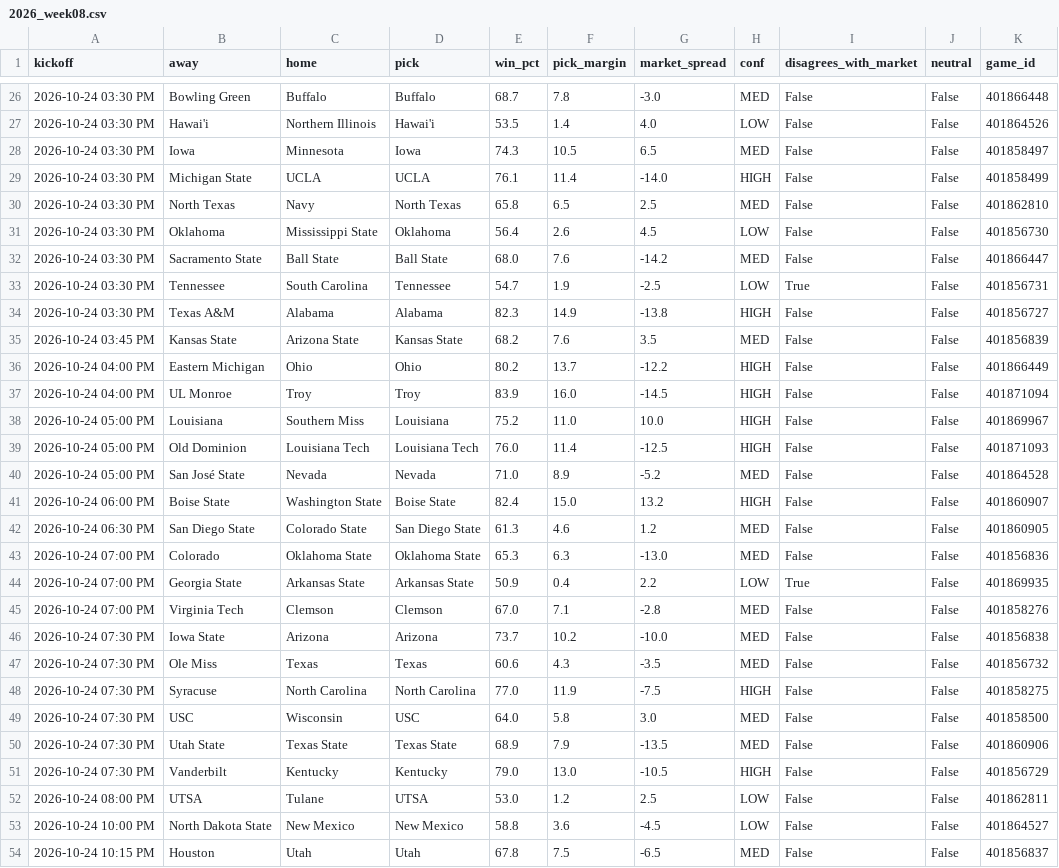
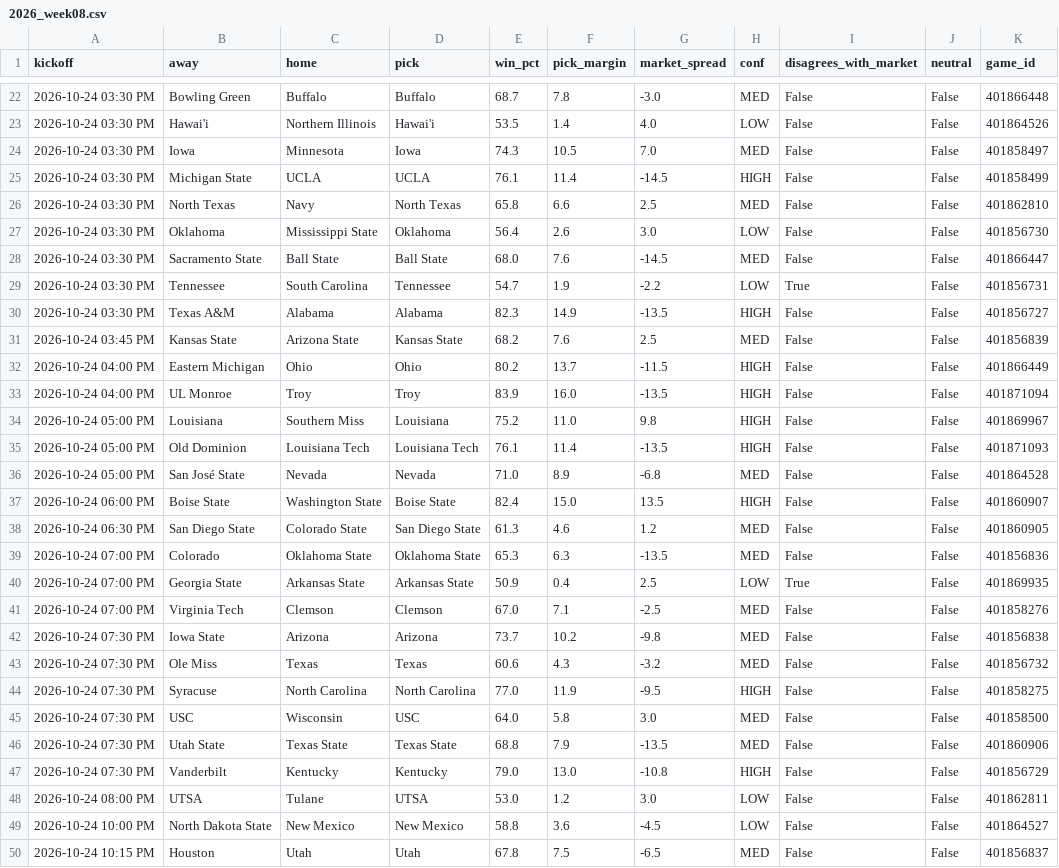
Before and after one commit to Adityakingrani/cfb-prediction-model, a CSV file: predictions/2026_week08.csv, drawn as a sheet; only a part is shown, gaps mark what is left out; the diff covers the shown part only.

Commit message:
Week 7 update: Darnold back for Seattle

```diff
--- a/predictions/2026_week08.csv
+++ b/predictions/2026_week08.csv
@@ -27,27 +23,27 @@ kickoff,away,home,pick,win_pct,pick_margin,market_spread,conf,disagrees_with_mar
 2026-10-24 03:30 PM,Hawai'i,Northern Illinois,Hawai'i,53.5,1.4,4.0,LOW,False,False,401864526
-2026-10-24 03:30 PM,Iowa,Minnesota,Iowa,74.3,10.5,6.5,MED,False,False,401858497
-2026-10-24 03:30 PM,Michigan State,UCLA,UCLA,76.1,11.4,-14.0,HIGH,False,False,401858499
-2026-10-24 03:30 PM,North Texas,Navy,North Texas,65.8,6.5,2.5,MED,False,False,401862810
-2026-10-24 03:30 PM,Oklahoma,Mississippi State,Oklahoma,56.4,2.6,4.5,LOW,False,False,401856730
-2026-10-24 03:30 PM,Sacramento State,Ball State,Ball State,68.0,7.6,-14.2,MED,False,False,401866447
-2026-10-24 03:30 PM,Tennessee,South Carolina,Tennessee,54.7,1.9,-2.5,LOW,True,False,401856731
-2026-10-24 03:30 PM,Texas A&M,Alabama,Alabama,82.3,14.9,-13.8,HIGH,False,False,401856727
-2026-10-24 03:45 PM,Kansas State,Arizona State,Kansas State,68.2,7.6,3.5,MED,False,False,401856839
-2026-10-24 04:00 PM,Eastern Michigan,Ohio,Ohio,80.2,13.7,-12.2,HIGH,False,False,401866449
-2026-10-24 04:00 PM,UL Monroe,Troy,Troy,83.9,16.0,-14.5,HIGH,False,False,401871094
-2026-10-24 05:00 PM,Louisiana,Southern Miss,Louisiana,75.2,11.0,10.0,HIGH,False,False,401869967
-2026-10-24 05:00 PM,Old Dominion,Louisiana Tech,Louisiana Tech,76.0,11.4,-12.5,HIGH,False,False,401871093
-2026-10-24 05:00 PM,San José State,Nevada,Nevada,71.0,8.9,-5.2,MED,False,False,401864528
-2026-10-24 06:00 PM,Boise State,Washington State,Boise State,82.4,15.0,13.2,HIGH,False,False,401860907
+2026-10-24 03:30 PM,Iowa,Minnesota,Iowa,74.3,10.5,7.0,MED,False,False,401858497
+2026-10-24 03:30 PM,Michigan State,UCLA,UCLA,76.1,11.4,-14.5,HIGH,False,False,401858499
+2026-10-24 03:30 PM,North Texas,Navy,North Texas,65.8,6.6,2.5,MED,False,False,401862810
+2026-10-24 03:30 PM,Oklahoma,Mississippi State,Oklahoma,56.4,2.6,3.0,LOW,False,False,401856730
+2026-10-24 03:30 PM,Sacramento State,Ball State,Ball State,68.0,7.6,-14.5,MED,False,False,401866447
+2026-10-24 03:30 PM,Tennessee,South Carolina,Tennessee,54.7,1.9,-2.2,LOW,True,False,401856731
+2026-10-24 03:30 PM,Texas A&M,Alabama,Alabama,82.3,14.9,-13.5,HIGH,False,False,401856727
+2026-10-24 03:45 PM,Kansas State,Arizona State,Kansas State,68.2,7.6,2.5,MED,False,False,401856839
+2026-10-24 04:00 PM,Eastern Michigan,Ohio,Ohio,80.2,13.7,-11.5,HIGH,False,False,401866449
+2026-10-24 04:00 PM,UL Monroe,Troy,Troy,83.9,16.0,-13.5,HIGH,False,False,401871094
+2026-10-24 05:00 PM,Louisiana,Southern Miss,Louisiana,75.2,11.0,9.8,HIGH,False,False,401869967
+2026-10-24 05:00 PM,Old Dominion,Louisiana Tech,Louisiana Tech,76.1,11.4,-13.5,HIGH,False,False,401871093
+2026-10-24 05:00 PM,San José State,Nevada,Nevada,71.0,8.9,-6.8,MED,False,False,401864528
+2026-10-24 06:00 PM,Boise State,Washington State,Boise State,82.4,15.0,13.5,HIGH,False,False,401860907
 2026-10-24 06:30 PM,San Diego State,Colorado State,San Diego State,61.3,4.6,1.2,MED,False,False,401860905
-2026-10-24 07:00 PM,Colorado,Oklahoma State,Oklahoma State,65.3,6.3,-13.0,MED,False,False,401856836
-2026-10-24 07:00 PM,Georgia State,Arkansas State,Arkansas State,50.9,0.4,2.2,LOW,True,False,401869935
-2026-10-24 07:00 PM,Virginia Tech,Clemson,Clemson,67.0,7.1,-2.8,MED,False,False,401858276
-2026-10-24 07:30 PM,Iowa State,Arizona,Arizona,73.7,10.2,-10.0,MED,False,False,401856838
-2026-10-24 07:30 PM,Ole Miss,Texas,Texas,60.6,4.3,-3.5,MED,False,False,401856732
-2026-10-24 07:30 PM,Syracuse,North Carolina,North Carolina,77.0,11.9,-7.5,HIGH,False,False,401858275
+2026-10-24 07:00 PM,Colorado,Oklahoma State,Oklahoma State,65.3,6.3,-13.5,MED,False,False,401856836
+2026-10-24 07:00 PM,Georgia State,Arkansas State,Arkansas State,50.9,0.4,2.5,LOW,True,False,401869935
+2026-10-24 07:00 PM,Virginia Tech,Clemson,Clemson,67.0,7.1,-2.5,MED,False,False,401858276
+2026-10-24 07:30 PM,Iowa State,Arizona,Arizona,73.7,10.2,-9.8,MED,False,False,401856838
+2026-10-24 07:30 PM,Ole Miss,Texas,Texas,60.6,4.3,-3.2,MED,False,False,401856732
+2026-10-24 07:30 PM,Syracuse,North Carolina,North Carolina,77.0,11.9,-9.5,HIGH,False,False,401858275
 2026-10-24 07:30 PM,USC,Wisconsin,USC,64.0,5.8,3.0,MED,False,False,401858500
-2026-10-24 07:30 PM,Utah State,Texas State,Texas State,68.9,7.9,-13.5,MED,False,False,401860906
-2026-10-24 07:30 PM,Vanderbilt,Kentucky,Kentucky,79.0,13.0,-10.5,HIGH,False,False,401856729
-2026-10-24 08:00 PM,UTSA,Tulane,UTSA,53.0,1.2,2.5,LOW,False,False,401862811
+2026-10-24 07:30 PM,Utah State,Texas State,Texas State,68.8,7.9,-13.5,MED,False,False,401860906
+2026-10-24 07:30 PM,Vanderbilt,Kentucky,Kentucky,79.0,13.0,-10.8,HIGH,False,False,401856729
+2026-10-24 08:00 PM,UTSA,Tulane,UTSA,53.0,1.2,3.0,LOW,False,False,401862811
 2026-10-24 10:00 PM,North Dakota State,New Mexico,New Mexico,58.8,3.6,-4.5,LOW,False,False,401864527
```
Also changed, not shown: 4 removed rows and 20 edited cells elsewhere in this file, 1 other file.
